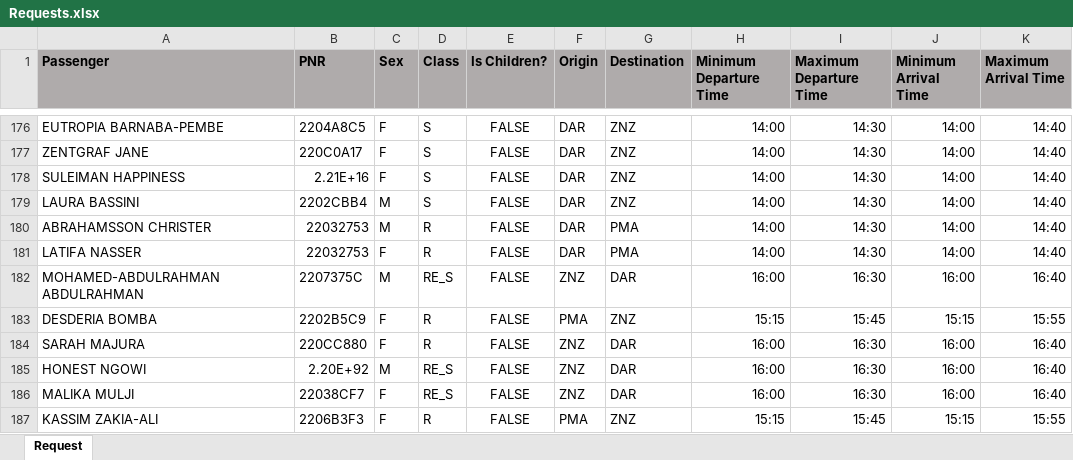
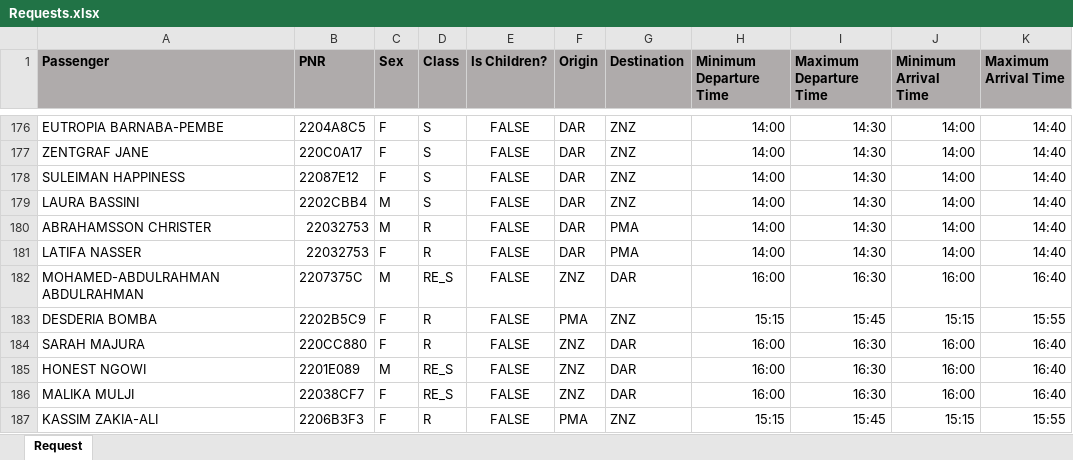
Before and after one commit to nfmmendes/DAFP-APP, an Excel workbook: Real data input/Requests/Low 1/Requests.xlsx, sheet Request, drawn as a sheet; only a part is shown, gaps mark what is left out; values as stored, in another font and other column widths than the file's, no borders; the diff names each change by its address in the sheet, - before the commit and + after, or states it on an @@ line.

Commit message:
Correcting the time windows usage on constructive heuristic Start build a local search Correct some parts of real data input

```diff
--- a/Real data input/Requests/Low 1/Requests.xlsx (sheet Request)
+++ b/Real data input/Requests/Low 1/Requests.xlsx (sheet Request)
-B178 (PNR): 2.21E+16
+B178 (PNR): 22087E12
-B185 (PNR): 2.20E+92
+B185 (PNR): 2201E089
```
Also changed, not shown: 5 other files.
